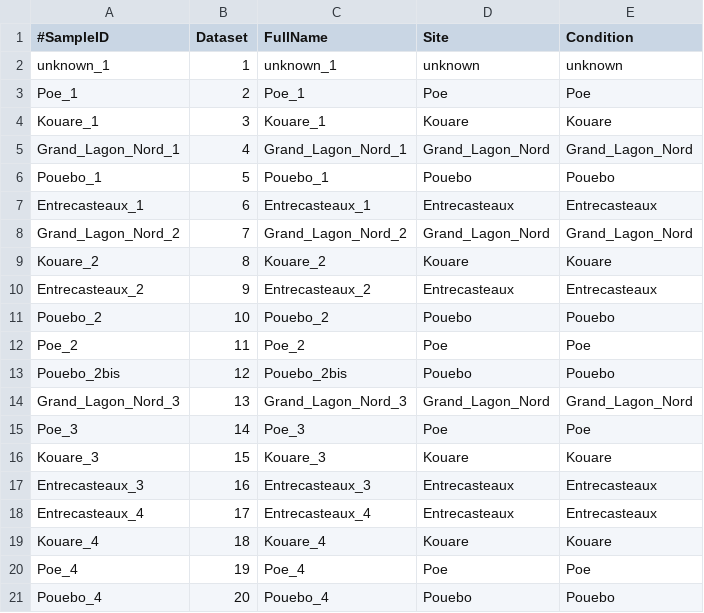
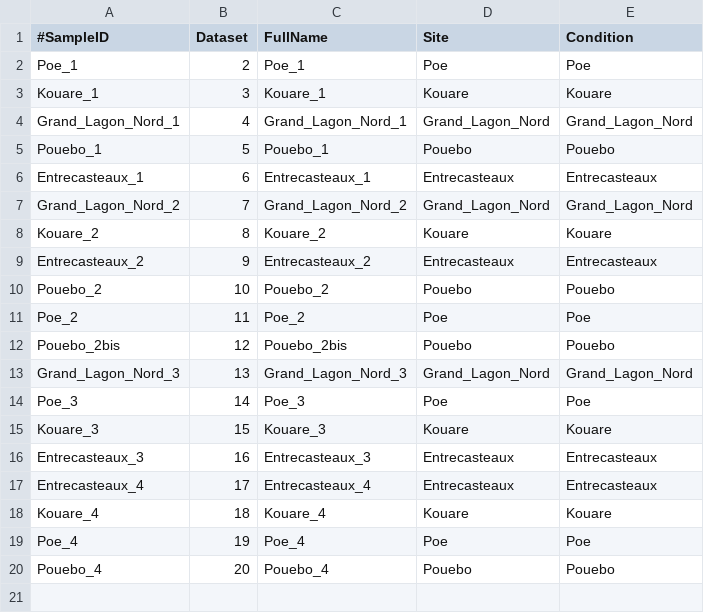
Before and after one commit to PLStenger/eDNA_new_caledonian_lagoon_diversity, a TSV file: 98_database_files/sample-metadata.tsv, drawn as a sheet.

Commit message:
Update sample-metadata.tsv

```diff
--- a/98_database_files/sample-metadata.tsv
+++ b/98_database_files/sample-metadata.tsv
@@ -1,3 +1,2 @@
 #SampleID	Dataset	FullName	Site	Condition
-unknown_1	1	unknown_1	unknown	unknown
 Poe_1	2	Poe_1	Poe	Poe
```
